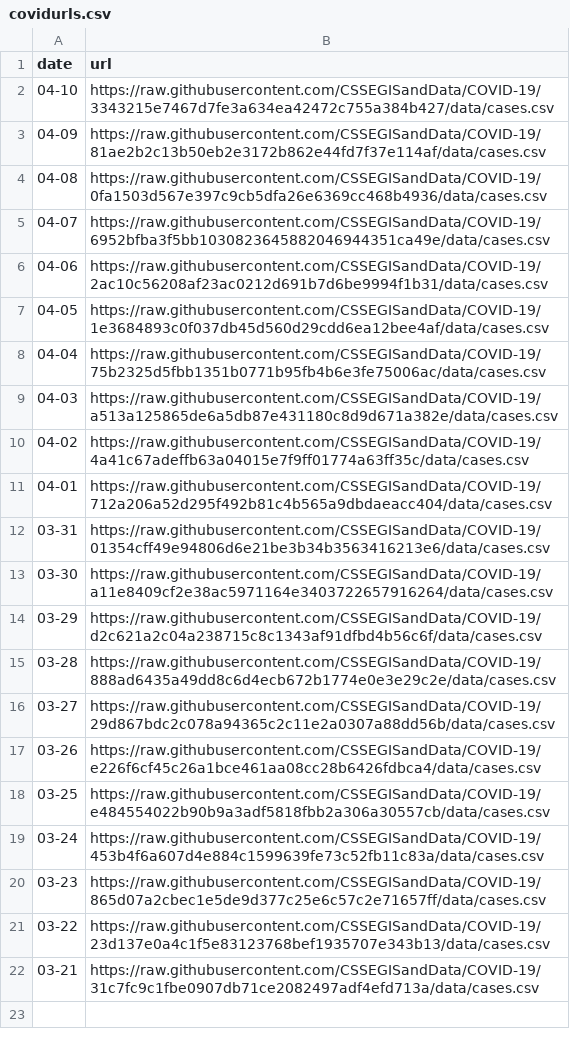
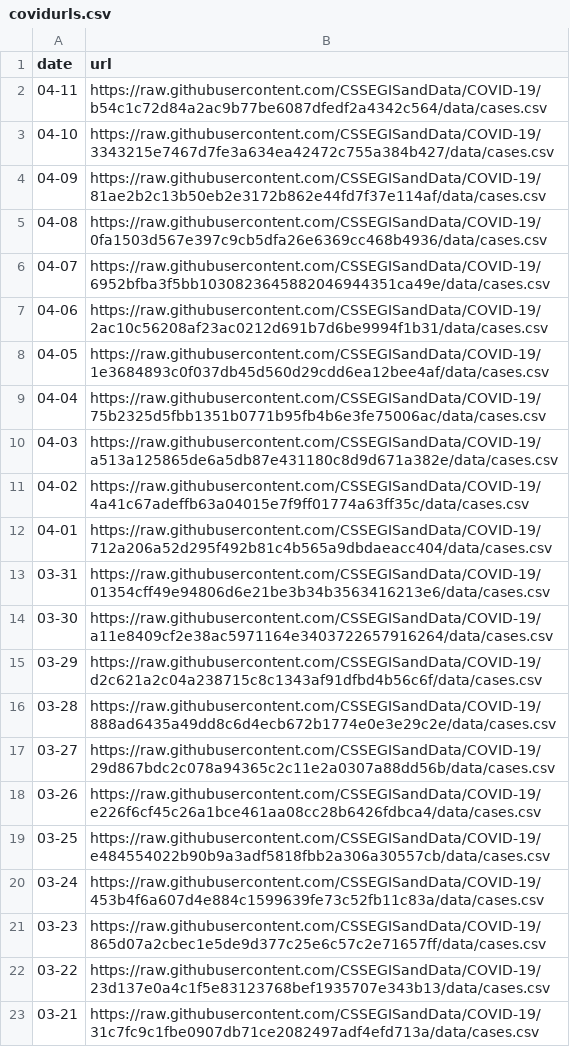
Before and after one commit to eethomp/CovidNearMeData, a CSV file: covidurls.csv, drawn as a sheet; the diff names each change by its address in the sheet, - before the commit and + after, or states it on an @@ line.

Commit message:
Daily update

```diff
--- a/covidurls.csv
+++ b/covidurls.csv
+row 2: 04-11 | https://raw.githubusercontent.com/CSSEGISandData/COVID-19/b54c1c72d84a2ac9b77be6087dfedf2a4342c564/data/cases.csv
```
